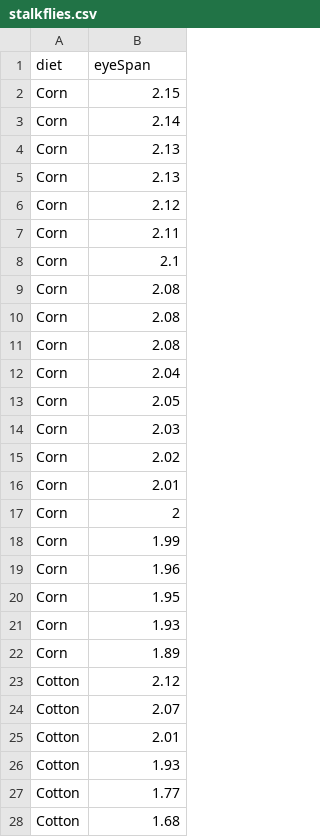
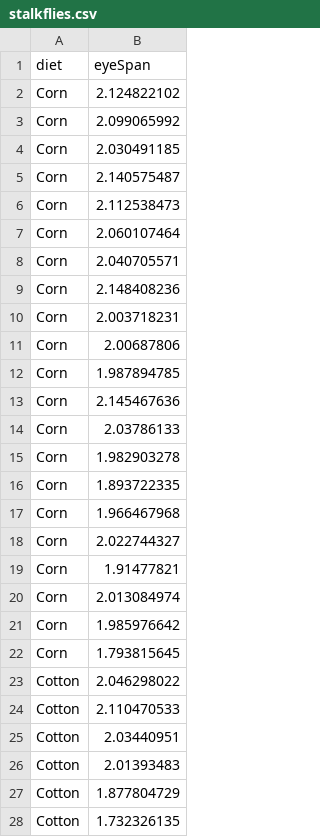
Before and after one commit to ubco-biology/BIOL202, a CSV file: data/stalkflies.csv, drawn as a sheet; only a part is shown; the diff covers the shown part only.

Commit message:
jittered data in stalkflies.csv

```diff
--- a/data/stalkflies.csv
+++ b/data/stalkflies.csv
@@ -1,28 +1,28 @@
 diet,eyeSpan
-Corn,2.15
-Corn,2.14
-Corn,2.13
-Corn,2.13
-Corn,2.12
-Corn,2.11
-Corn,2.1
-Corn,2.08
-Corn,2.08
-Corn,2.08
-Corn,2.04
-Corn,2.05
-Corn,2.03
-Corn,2.02
-Corn,2.01
-Corn,2
-Corn,1.99
-Corn,1.96
-Corn,1.95
-Corn,1.93
-Corn,1.89
-Cotton,2.12
-Cotton,2.07
-Cotton,2.01
-Cotton,1.93
-Cotton,1.77
-Cotton,1.68
+Corn,2.124822102
+Corn,2.099065992
+Corn,2.030491185
+Corn,2.140575487
+Corn,2.112538473
+Corn,2.060107464
+Corn,2.040705571
+Corn,2.148408236
+Corn,2.003718231
+Corn,2.00687806
+Corn,1.987894785
+Corn,2.145467636
+Corn,2.03786133
+Corn,1.982903278
+Corn,1.893722335
+Corn,1.966467968
+Corn,2.022744327
+Corn,1.91477821
+Corn,2.013084974
+Corn,1.985976642
+Corn,1.793815645
+Cotton,2.046298022
+Cotton,2.110470533
+Cotton,2.03440951
+Cotton,2.01393483
+Cotton,1.877804729
+Cotton,1.732326135
```
Also changed, not shown: 18 edited cells elsewhere in this file.
